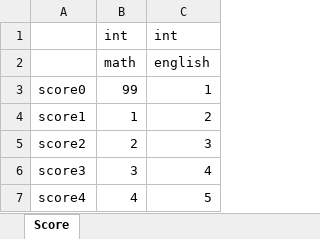
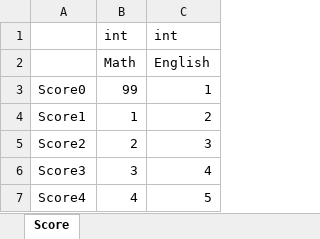
Before and after one commit to dajing1564335/ExcelBuilder, an Excel workbook: Data/Table/Score.xlsx, sheet Score, drawn as a sheet; values as stored, in another font and other column widths than the file's, no borders; removed rows and columns are numbered as before the commit, all else as after; the diff names each change by its address in the sheet, - before the commit and + after, or states it on an @@ line.

```diff
--- a/Data/Table/Score.xlsx (sheet Score)
+++ b/Data/Table/Score.xlsx (sheet Score)
-row 2:  | math | english
+row 2:  | Math | English
-A3: score0
+A3: Score0
-A4: score1
+A4: Score1
-A5: score2
+A5: Score2
-A6: score3
+A6: Score3
-A7: score4
+A7: Score4
```
Also changed, not shown: Data/Message/Message.xlsx, Data/Table/Student.xlsx, 1 other file.
